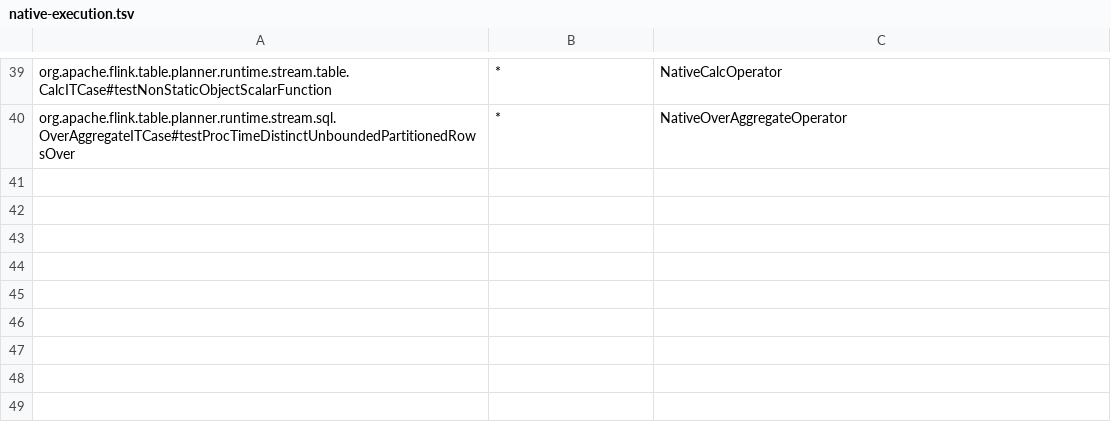
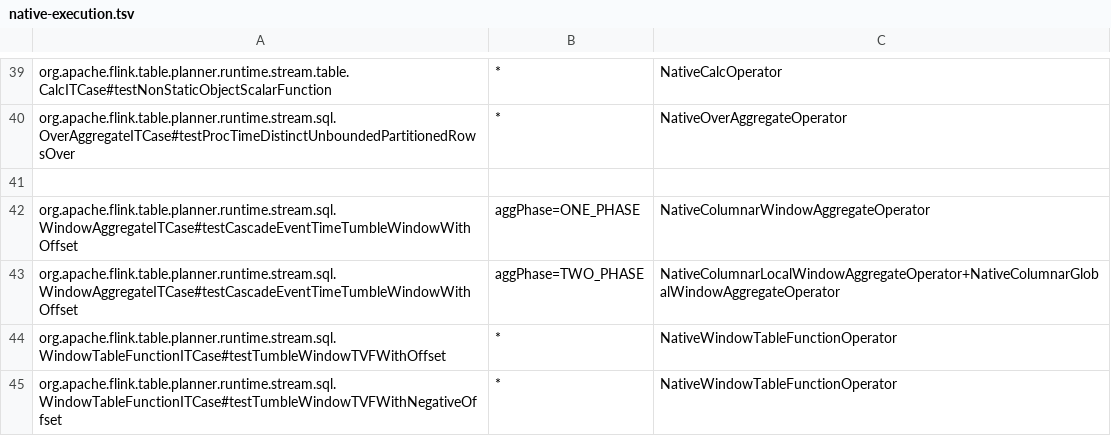
Before and after one commit to datafusion-contrib/StreamFusion, a TSV file: dev/flink-suite/agent/src/main/resources/native-execution.tsv, drawn as a sheet; only a part is shown, gaps mark what is left out.

```diff
--- a/dev/flink-suite/agent/src/main/resources/native-execution.tsv
+++ b/dev/flink-suite/agent/src/main/resources/native-execution.tsv
@@ -40 +40,6 @@ org.apache.flink.table.planner.runtime.stream.table.CalcITCase#testNonStaticObje
 org.apache.flink.table.planner.runtime.stream.sql.OverAggregateITCase#testProcTimeDistinctUnboundedPartitionedRowsOver	*	NativeOverAggregateOperator
+
+org.apache.flink.table.planner.runtime.stream.sql.WindowAggregateITCase#testCascadeEventTimeTumbleWindowWithOffset	aggPhase=ONE_PHASE	NativeColumnarWindowAggregateOperator
+org.apache.flink.table.planner.runtime.stream.sql.WindowAggregateITCase#testCascadeEventTimeTumbleWindowWithOffset	aggPhase=TWO_PHASE	NativeColumnarLocalWindowAggregateOperator+NativeColumnarGlobalWindowAggregateOperator
+org.apache.flink.table.planner.runtime.stream.sql.WindowTableFunctionITCase#testTumbleWindowTVFWithOffset	*	NativeWindowTableFunctionOperator
+org.apache.flink.table.planner.runtime.stream.sql.WindowTableFunctionITCase#testTumbleWindowTVFWithNegativeOffset	*	NativeWindowTableFunctionOperator
```
Also changed, not shown: dev/flink-suite/agent/src/main/resources/native-execution-flink1.18-state.tsv, dev/flink-suite/agent/src/main/resources/native-execution-flink1.18.tsv, 34 other files.
